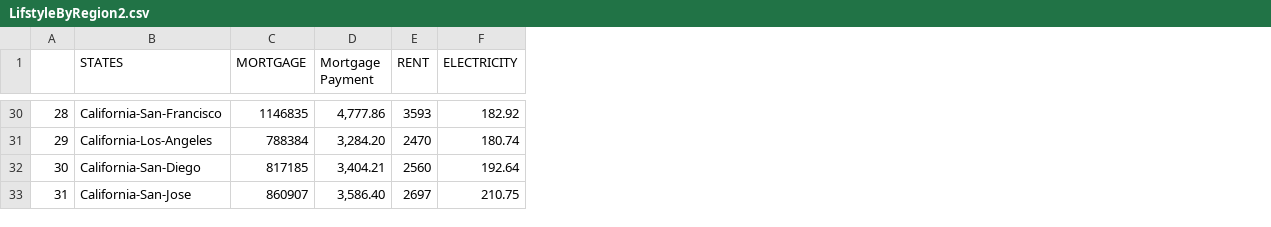
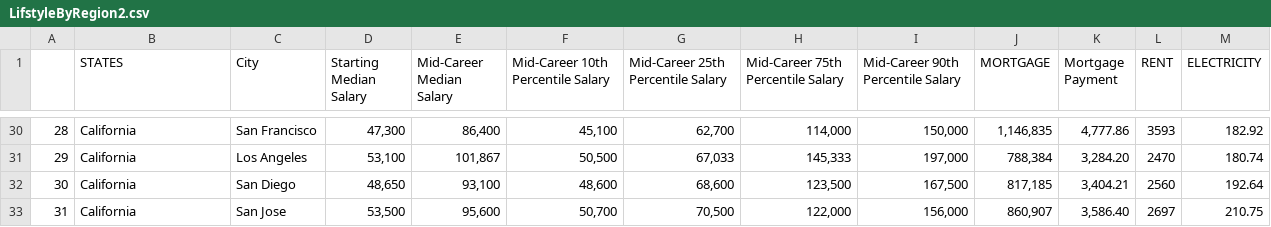
Before and after one commit to danicacodes/MajorLifestyle_Project3, a CSV file: Resources/LifstyleByRegion2.csv, drawn as a sheet; only a part is shown, gaps mark what is left out; addresses are those after the commit; the diff covers the shown part only; the diff names each change by its address in the sheet, - before the commit and + after, or states it on an @@ line.

Commit message:
Updated Lifestyle by Region with Salary Information

```diff
--- a/Resources/LifstyleByRegion2.csv
+++ b/Resources/LifstyleByRegion2.csv
+column C (City), rows 30-33: San Francisco | Los Angeles | San Diego | San Jose
+column D (Starting Median Salary), rows 30-33: 47,300 | 53,100 | 48,650 | 53,500
+column E (Mid-Career Median Salary), rows 30-33: 86,400 | 101,867 | 93,100 | 95,600
+column F, row 1: Mid-Career 10th Percentile Salary; rows 30-33: 45,100 | 50,500 | 48,600 | 50,700
+column G, row 1: Mid-Career 25th Percentile Salary; rows 30-33: 62,700 | 67,033 | 68,600 | 70,500
+column H, row 1: Mid-Career 75th Percentile Salary; rows 30-33: 114,000 | 145,333 | 123,500 | 122,000
+column I, row 1: Mid-Career 90th Percentile Salary; rows 30-33: 150,000 | 197,000 | 167,500 | 156,000
-B30 (STATES): California-San-Francisco
+B30 (STATES): California
-J30 (MORTGAGE): 1146835
+J30 (MORTGAGE): 1,146,835
-B31 (STATES): California-Los-Angeles
+B31 (STATES): California
-J31 (MORTGAGE): 788384
+J31 (MORTGAGE): 788,384
-B32 (STATES): California-San-Diego
+B32 (STATES): California
-J32 (MORTGAGE): 817185
+J32 (MORTGAGE): 817,185
-B33 (STATES): California-San-Jose
+B33 (STATES): California
-J33 (MORTGAGE): 860907
+J33 (MORTGAGE): 860,907
```
Also changed, not shown: 56 edited cells elsewhere in this file, Resources/salaries-by-college-type.csv.
